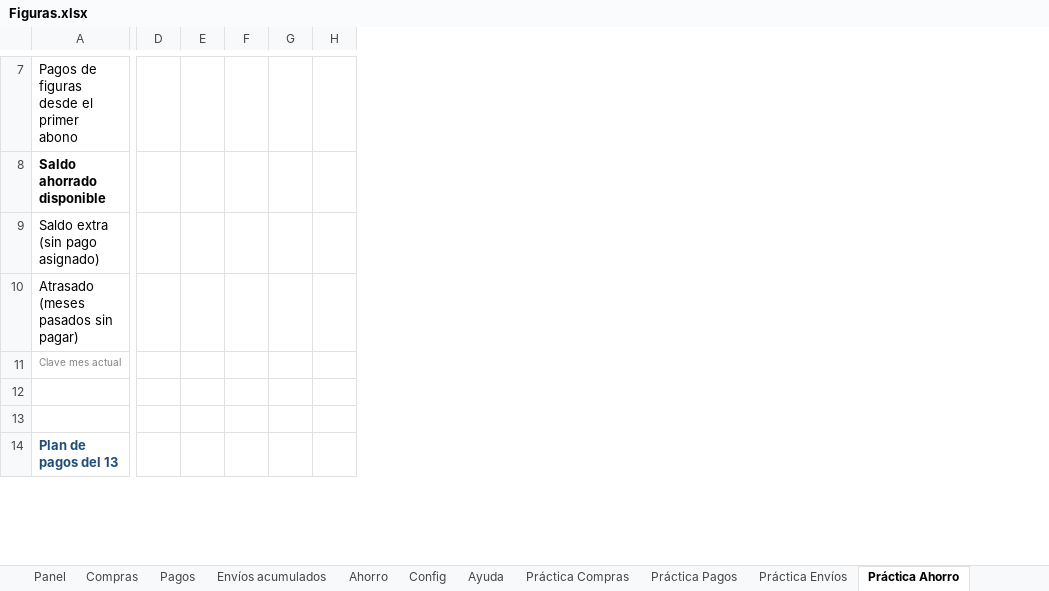
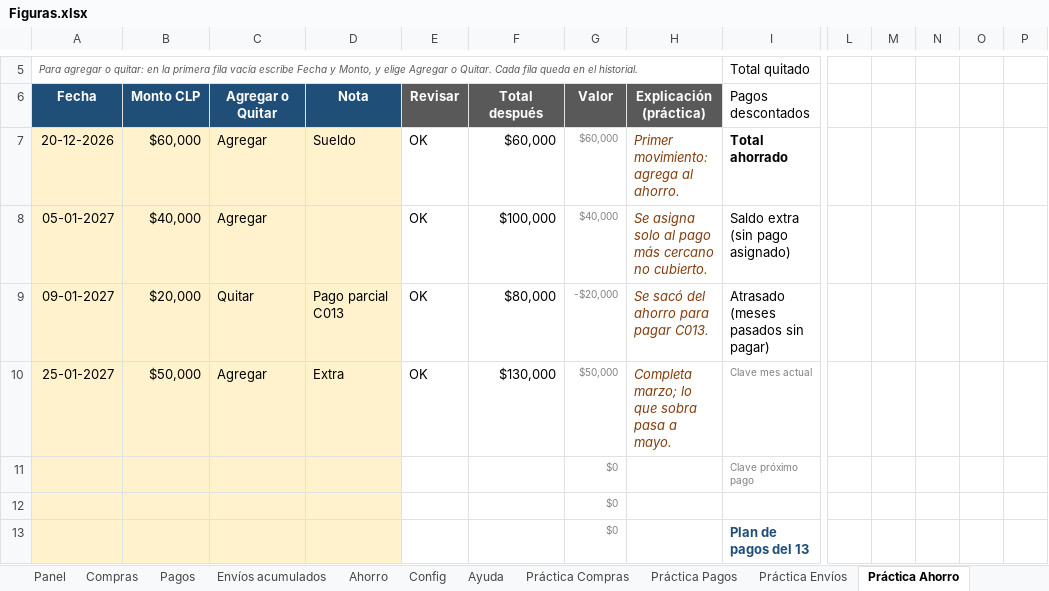
Before and after one commit to Sandy-Yera/ReposteriaSandy, an Excel workbook: excel/Figuras.xlsx, sheet Práctica Ahorro, drawn as a sheet; only a part is shown, gaps mark what is left out; values as stored, in another font and other column widths than the file's, no borders; conditional formats and table styles not drawn; addresses are those after the commit; rows hold the shown columns only; the diff covers the shown part only; the diff names each change by its address in the sheet, - before the commit and + after, or states it on an @@ line.

```diff
--- a/excel/Figuras.xlsx (sheet Práctica Ahorro)
+++ b/excel/Figuras.xlsx (sheet Práctica Ahorro)
+column A, row 5: Para agregar o quitar: en la primera fila vacía escribe Fecha y Monto, y elige Agregar o Quitar. Cada fila queda en el historial.; rows 7-10: 20-12-2026 | 05-01-2027 | 09-01-2027 | 25-01-2027
+column B, rows 7-10: $60,000 | $40,000 | $20,000 | $50,000
+column C, rows 7-10: Agregar | Agregar | Quitar | Agregar
+column D, rows 7-10: Sueldo |  | Pago parcial C013 | Extra
+column E, rows 7-10: all OK
+column F, rows 7-10: $60,000 | $100,000 | $80,000 | $130,000
+column G, rows 7-13: $60,000 | $40,000 | -$20,000 | $50,000 | $0 | $0 | $0
+column H, rows 7-10: Primer movimiento: agrega al ahorro. | Se asigna solo al pago más cercano no cubierto. | Se sacó del ahorro para pagar C013. | Completa marzo; lo que sobra pasa a mayo.
-I5: Pagos de figuras desde el primer abono
+I5: Total quitado
+row 6: Fecha | Monto CLP | Agregar o Quitar | Nota | Revisar | Total después | Valor | Explicación (práctica) | Pagos descontados
-I7: Saldo ahorrado disponible
+I7: Total ahorrado
-row 11: (empty)
+row 11:  |  |  |  |  |  | $0 |  | Clave próximo pago
```
Also changed, not shown: 1 added row, 10 removed rows, 2 edited cells and merged cells elsewhere in this sheet, sheet Ahorro, sheet Ayuda, sheet Panel, sheet Config, formulas that keep their value.
